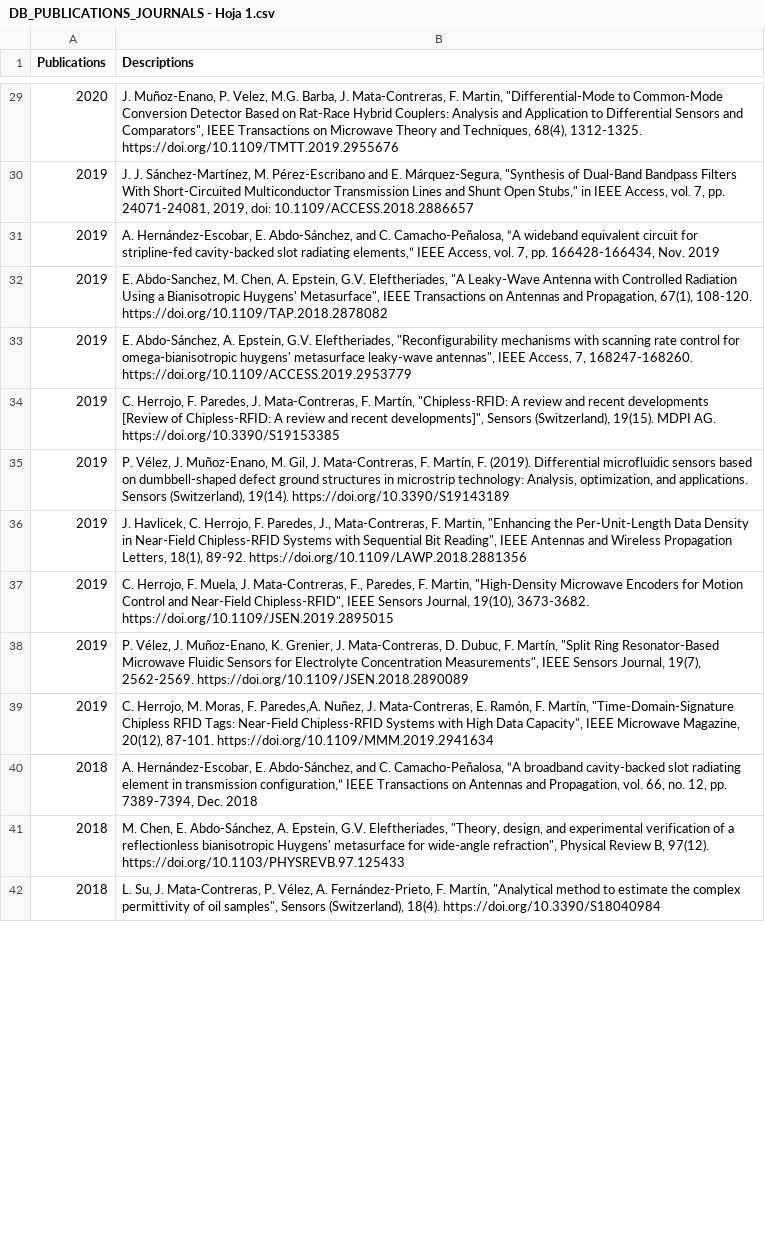
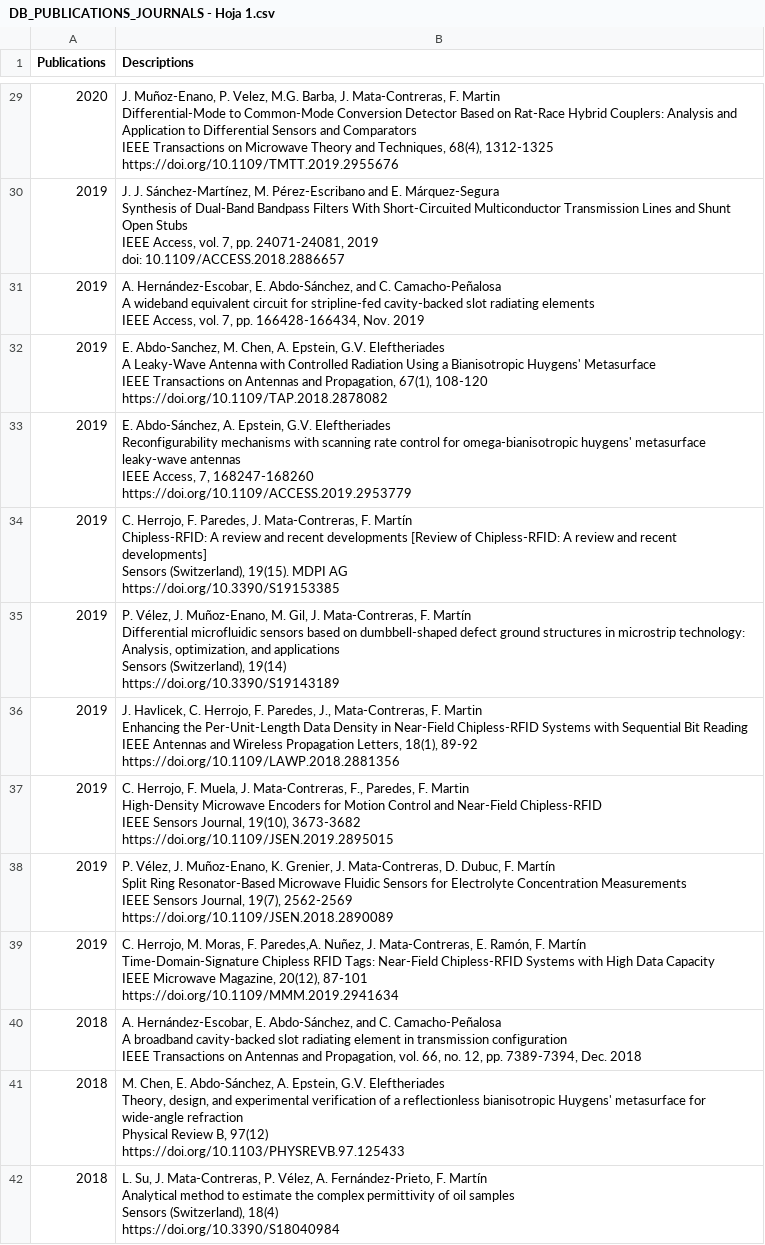
Before and after one commit to mmirf/WEB_OFICIAL, a CSV file: DB_PUBLICATIONS_JOURNALS - Hoja 1.csv, drawn as a sheet; only a part is shown, gaps mark what is left out; ↵ is a line break in a cell; the diff covers the shown part only; the diff names each change by its address in the sheet, - before the commit and + after, or states it on an @@ line.

Commit message:
Update DB_PUBLICATIONS_JOURNALS - Hoja 1.csv

```diff
--- a/DB_PUBLICATIONS_JOURNALS - Hoja 1.csv
+++ b/DB_PUBLICATIONS_JOURNALS - Hoja 1.csv
-B29 (Descriptions): …Mata-Contreras, F. Martin, "Differential-Mode to Common-Mode Conversion Detector Based on Rat-Race Hybrid Couplers: Analysis and Application to Differential Sensors and Comparators", IEEE Transactions on Microwave Theory and Techniques, 68(4), 1312-1325. https://doi.org/10.1109/TMTT.2019.2955676
+B29 (Descriptions): …Mata-Contreras, F. Martin ↵ Differential-Mode to Common-Mode Conversion Detector Based on Rat-Race Hybrid Couplers: Analysis and Application to Differential Sensors and Comparators ↵ IEEE Transactions on Microwave Theory and Techniques, 68(4), 1312-1325 ↵ https://doi.org/10.1109/TMTT.2019.2955676
-B30 (Descriptions): …and E. Márquez-Segura, "Synthesis of Dual-Band Bandpass Filters With Short-Circuited Multiconductor Transmission Lines and Shunt Open Stubs," in IEEE Access, vol. 7, pp. 24071-24081, 2019, doi: 10.1109/ACCESS.2018.2886657
+B30 (Descriptions): …and E. Márquez-Segura ↵ Synthesis of Dual-Band Bandpass Filters With Short-Circuited Multiconductor Transmission Lines and Shunt Open Stubs ↵ IEEE Access, vol. 7, pp. 24071-24081, 2019 ↵ doi: 10.1109/ACCESS.2018.2886657
-B31 (Descriptions): …and C. Camacho-Peñalosa, “A wideband equivalent circuit for stripline-fed cavity-backed slot radiating elements,” IEEE Access,…
+B31 (Descriptions): …and C. Camacho-Peñalosa ↵ A wideband equivalent circuit for stripline-fed cavity-backed slot radiating elements ↵ IEEE Access,…
-B32 (Descriptions): …Epstein, G.V. Eleftheriades, "A Leaky-Wave Antenna with Controlled Radiation Using a Bianisotropic Huygens' Metasurface", IEEE Transactions on Antennas and Propagation, 67(1), 108-120. https://doi.org/10.1109/TAP.2018.2878082
+B32 (Descriptions): …Epstein, G.V. Eleftheriades ↵ A Leaky-Wave Antenna with Controlled Radiation Using a Bianisotropic Huygens' Metasurface ↵ IEEE Transactions on Antennas and Propagation, 67(1), 108-120 ↵ https://doi.org/10.1109/TAP.2018.2878082
-B33 (Descriptions): …Epstein, G.V. Eleftheriades, "Reconfigurability mechanisms with scanning rate control for omega-bianisotropic huygens' metasurface leaky-wave antennas", IEEE Access, 7, 168247-168260. https://doi.org/10.1109/ACCESS.2019.2953779
+B33 (Descriptions): …Epstein, G.V. Eleftheriades ↵ Reconfigurability mechanisms with scanning rate control for omega-bianisotropic huygens' metasurface leaky-wave antennas ↵ IEEE Access, 7, 168247-168260 ↵ https://doi.org/10.1109/ACCESS.2019.2953779
-B34 (Descriptions): …Mata-Contreras, F. Martín, "Chipless-RFID: A review and recent developments [Review of Chipless-RFID: A review and recent developments]", Sensors (Switzerland), 19(15). MDPI AG. https://doi.org/10.3390/S19153385
+B34 (Descriptions): …Mata-Contreras, F. Martín ↵ Chipless-RFID: A review and recent developments [Review of Chipless-RFID: A review and recent developments] ↵ Sensors (Switzerland), 19(15). MDPI AG ↵ https://doi.org/10.3390/S19153385
-B35 (Descriptions): …Mata-Contreras, F. Martín, F. (2019). Differential microfluidic sensors based on dumbbell-shaped defect ground structures in microstrip technology: Analysis, optimization, and applications. Sensors (Switzerland), 19(14). https://doi.org/10.3390/S19143189
+B35 (Descriptions): …Mata-Contreras, F. Martín ↵ Differential microfluidic sensors based on dumbbell-shaped defect ground structures in microstrip technology: Analysis, optimization, and applications ↵ Sensors (Switzerland), 19(14) ↵ https://doi.org/10.3390/S19143189
-B36 (Descriptions): …Mata-Contreras, F. Martin, "Enhancing the Per-Unit-Length Data Density in Near-Field Chipless-RFID Systems with Sequential Bit Reading", IEEE Antennas and Wireless Propagation Letters, 18(1), 89-92. https://doi.org/10.1109/LAWP.2018.2881356
+B36 (Descriptions): …Mata-Contreras, F. Martin ↵ Enhancing the Per-Unit-Length Data Density in Near-Field Chipless-RFID Systems with Sequential Bit Reading ↵ IEEE Antennas and Wireless Propagation Letters, 18(1), 89-92 ↵ https://doi.org/10.1109/LAWP.2018.2881356
-B37 (Descriptions): …Paredes, F. Martin, "High-Density Microwave Encoders for Motion Control and Near-Field Chipless-RFID", IEEE Sensors Journal, 19(10), 3673-3682. https://doi.org/10.1109/JSEN.2019.2895015
+B37 (Descriptions): …Paredes, F. Martin ↵ High-Density Microwave Encoders for Motion Control and Near-Field Chipless-RFID ↵ IEEE Sensors Journal, 19(10), 3673-3682 ↵ https://doi.org/10.1109/JSEN.2019.2895015
-B38 (Descriptions): …Dubuc, F. Martín, "Split Ring Resonator-Based Microwave Fluidic Sensors for Electrolyte Concentration Measurements", IEEE Sensors Journal, 19(7), 2562-2569. https://doi.org/10.1109/JSEN.2018.2890089
+B38 (Descriptions): …Dubuc, F. Martín ↵ Split Ring Resonator-Based Microwave Fluidic Sensors for Electrolyte Concentration Measurements ↵ IEEE Sensors Journal, 19(7), 2562-2569 ↵ https://doi.org/10.1109/JSEN.2018.2890089
-B39 (Descriptions): …Ramón, F. Martín, "Time-Domain-Signature Chipless RFID Tags: Near-Field Chipless-RFID Systems with High Data Capacity", IEEE Microwave Magazine, 20(12), 87-101. https://doi.org/10.1109/MMM.2019.2941634
+B39 (Descriptions): …Ramón, F. Martín ↵ Time-Domain-Signature Chipless RFID Tags: Near-Field Chipless-RFID Systems with High Data Capacity ↵ IEEE Microwave Magazine, 20(12), 87-101 ↵ https://doi.org/10.1109/MMM.2019.2941634
-B40 (Descriptions): …and C. Camacho-Peñalosa, “A broadband cavity-backed slot radiating element in transmission configuration,” IEEE Transactions…
+B40 (Descriptions): …and C. Camacho-Peñalosa ↵ A broadband cavity-backed slot radiating element in transmission configuration ↵ IEEE Transactions…
-B41 (Descriptions): …Epstein, G.V. Eleftheriades, "Theory, design, and experimental verification of a reflectionless bianisotropic Huygens' metasurface for wide-angle refraction", Physical Review B, 97(12). https://doi.org/10.1103/PHYSREVB.97.125433
+B41 (Descriptions): …Epstein, G.V. Eleftheriades ↵ Theory, design, and experimental verification of a reflectionless bianisotropic Huygens' metasurface for wide-angle refraction ↵ Physical Review B, 97(12) ↵ https://doi.org/10.1103/PHYSREVB.97.125433
-B42 (Descriptions): …Fernández-Prieto, F. Martín, "Analytical method to estimate the complex permittivity of oil samples", Sensors (Switzerland), 18(4). https://doi.org/10.3390/S18040984
+B42 (Descriptions): …Fernández-Prieto, F. Martín ↵ Analytical method to estimate the complex permittivity of oil samples ↵ Sensors (Switzerland), 18(4) ↵ https://doi.org/10.3390/S18040984
```
Also changed, not shown: 60 edited cells elsewhere in this file.
